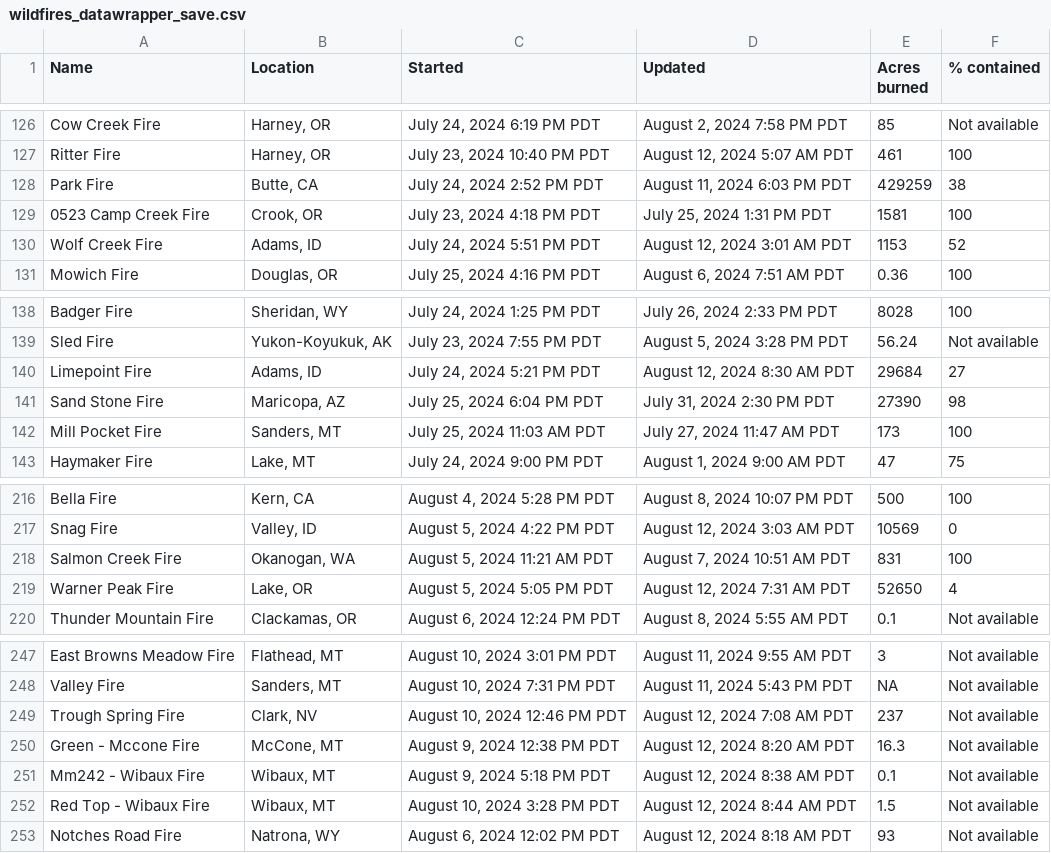
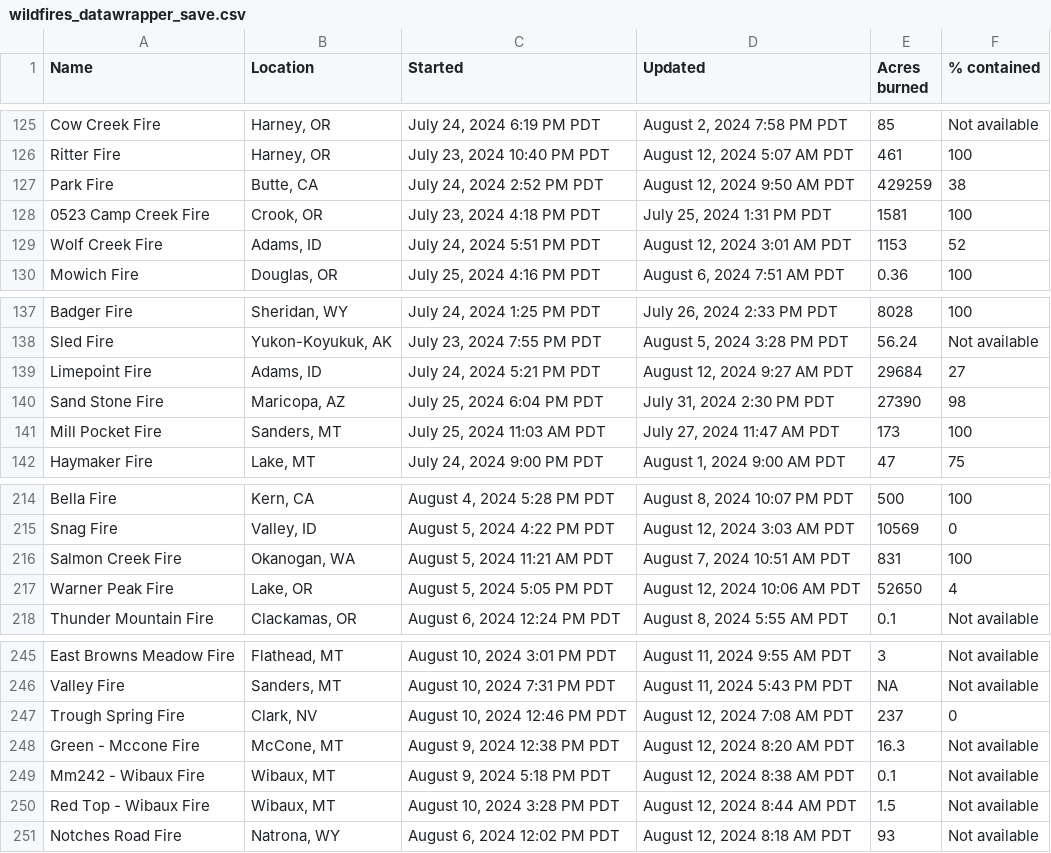
Before and after one commit to cbs-news-data/wildfire_watch, a CSV file: data/wildfires_datawrapper_save.csv, drawn as a sheet; only a part is shown, gaps mark what is left out; the diff covers the shown part only.

```diff
--- a/data/wildfires_datawrapper_save.csv
+++ b/data/wildfires_datawrapper_save.csv
@@ -127,3 +126,3 @@ Cow Creek Fire,"Harney, OR","July 24, 2024 6:19 PM PDT","August 2, 2024 7:58 PM
 Ritter Fire,"Harney, OR","July 23, 2024 10:40 PM PDT","August 12, 2024 5:07 AM PDT",461,100
-Park Fire,"Butte, CA","July 24, 2024 2:52 PM PDT","August 11, 2024 6:03 PM PDT",429259,38
+Park Fire,"Butte, CA","July 24, 2024 2:52 PM PDT","August 12, 2024 9:50 AM PDT",429259,38
 0523 Camp Creek Fire,"Crook, OR","July 23, 2024 4:18 PM PDT","July 25, 2024 1:31 PM PDT",1581,100
@@ -139,3 +138,3 @@ Badger Fire,"Sheridan, WY","July 24, 2024 1:25 PM PDT","July 26, 2024 2:33 PM PD
 Sled Fire,"Yukon-Koyukuk, AK","July 23, 2024 7:55 PM PDT","August 5, 2024 3:28 PM PDT",56.24,Not available
-Limepoint Fire,"Adams, ID","July 24, 2024 5:21 PM PDT","August 12, 2024 8:30 AM PDT",29684,27
+Limepoint Fire,"Adams, ID","July 24, 2024 5:21 PM PDT","August 12, 2024 9:27 AM PDT",29684,27
 Sand Stone Fire,"Maricopa, AZ","July 25, 2024 6:04 PM PDT","July 31, 2024 2:30 PM PDT",27390,98
@@ -218,3 +216,3 @@ Snag Fire,"Valley, ID","August 5, 2024 4:22 PM PDT","August 12, 2024 3:03 AM PDT
 Salmon Creek Fire,"Okanogan, WA","August 5, 2024 11:21 AM PDT","August 7, 2024 10:51 AM PDT",831,100
-Warner Peak Fire,"Lake, OR","August 5, 2024 5:05 PM PDT","August 12, 2024 7:31 AM PDT",52650,4
+Warner Peak Fire,"Lake, OR","August 5, 2024 5:05 PM PDT","August 12, 2024 10:06 AM PDT",52650,4
 Thunder Mountain Fire,"Clackamas, OR","August 6, 2024 12:24 PM PDT","August 8, 2024 5:55 AM PDT",0.1,Not available
@@ -248,3 +246,3 @@ East Browns Meadow Fire,"Flathead, MT","August 10, 2024 3:01 PM PDT","August 11,
 Valley Fire,"Sanders, MT","August 10, 2024 7:31 PM PDT","August 11, 2024 5:43 PM PDT",NA,Not available
-Trough Spring Fire,"Clark, NV","August 10, 2024 12:46 PM PDT","August 12, 2024 7:08 AM PDT",237,Not available
+Trough Spring Fire,"Clark, NV","August 10, 2024 12:46 PM PDT","August 12, 2024 7:08 AM PDT",237,0
 Green - Mccone Fire,"McCone, MT","August 9, 2024 12:38 PM PDT","August 12, 2024 8:20 AM PDT",16.3,Not available
```
Also changed, not shown: 1 added row, 2 removed rows and 7 edited cells elsewhere in this file, data/wildfires_save.csv, 4 other files.
